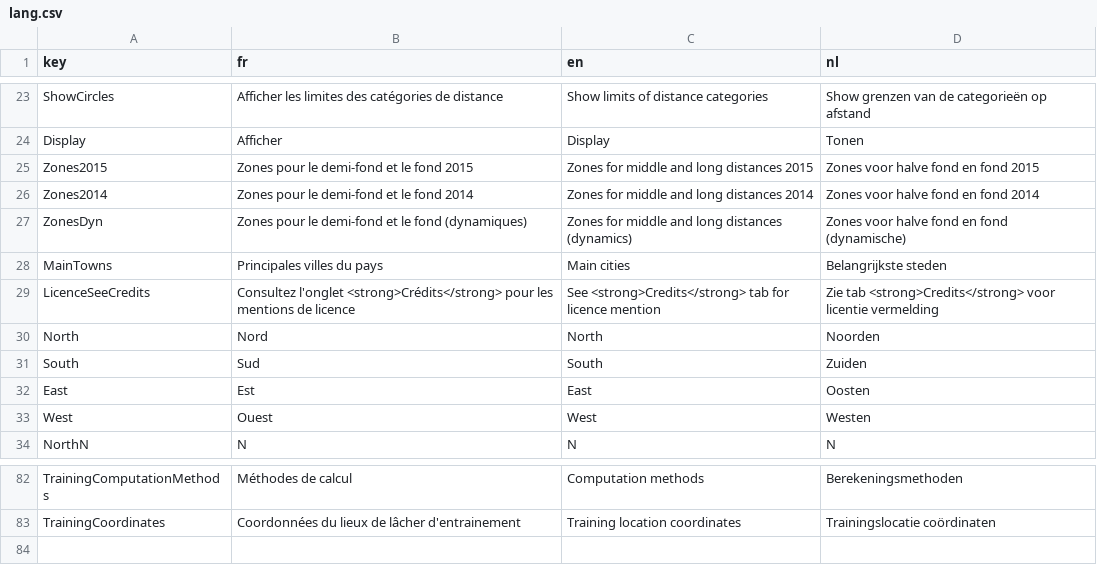
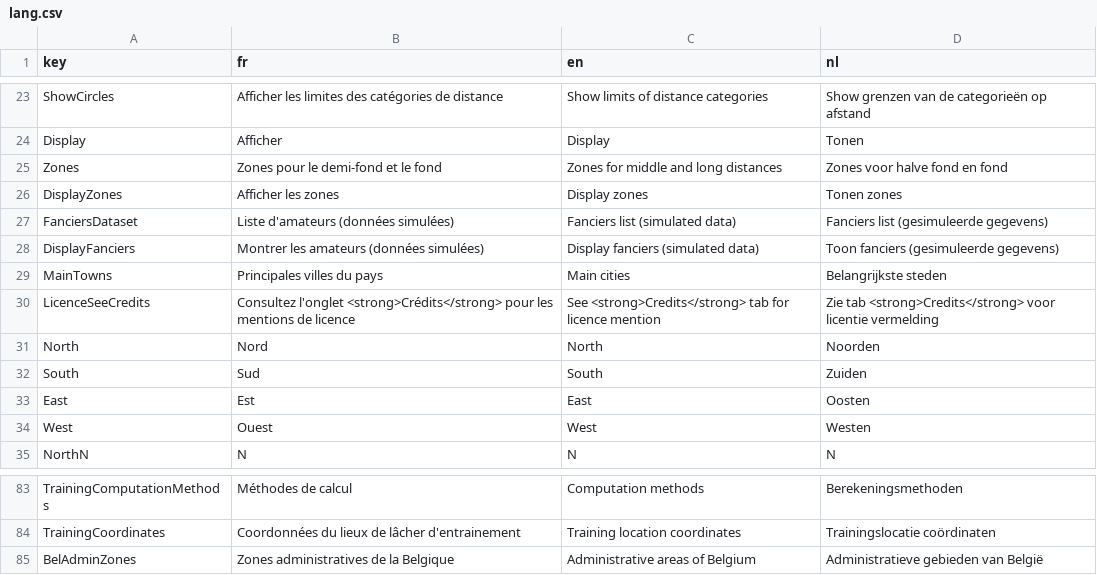
Before and after one commit to gvincke/beprmap, a CSV file: data/lang.csv, drawn as a sheet; only a part is shown, gaps mark what is left out.

Commit message:
End first version of complete systeme of dynamic 2D zones

```diff
--- a/data/lang.csv
+++ b/data/lang.csv
@@ -24,5 +24,6 @@ ShowCircles	Afficher les limites des catégories de distance	Show limits of dist
 Display	Afficher	Display	Tonen
-Zones2015	Zones pour le demi-fond et le fond 2015	Zones for middle and long distances 2015	Zones voor halve fond en fond 2015
-Zones2014	Zones pour le demi-fond et le fond 2014	Zones for middle and long distances 2014	Zones voor halve fond en fond 2014
-ZonesDyn	Zones pour le demi-fond et le fond (dynamiques)	Zones for middle and long distances (dynamics)	Zones voor halve fond en fond (dynamische)
+Zones	Zones pour le demi-fond et le fond	Zones for middle and long distances	Zones voor halve fond en fond
+DisplayZones	Afficher les zones	Display zones	Tonen zones
+FanciersDataset	Liste d'amateurs  (données simulées)	Fanciers list (simulated data)	Fanciers list  (gesimuleerde gegevens)
+DisplayFanciers	Montrer les amateurs (données simulées)	Display fanciers (simulated data)	Toon fanciers (gesimuleerde gegevens)
 MainTowns	Principales villes du pays	Main cities	Belangrijkste steden
@@ -83 +84,2 @@ TrainingComputationMethods	Méthodes de calcul	Computation methods	Berekeningsme
 TrainingCoordinates	Coordonnées du lieux de lâcher d'entrainement	Training location coordinates	Trainingslocatie coördinaten
+BelAdminZones	Zones administratives de la Belgique	Administrative areas of Belgium	Administratieve gebieden van België
```
Also changed, not shown: 13 other files.
